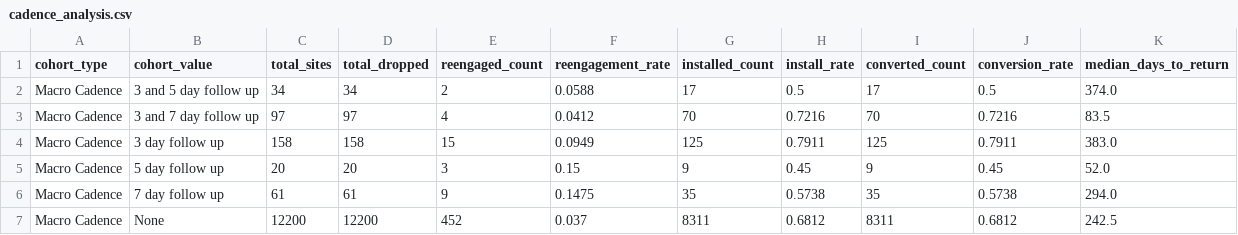
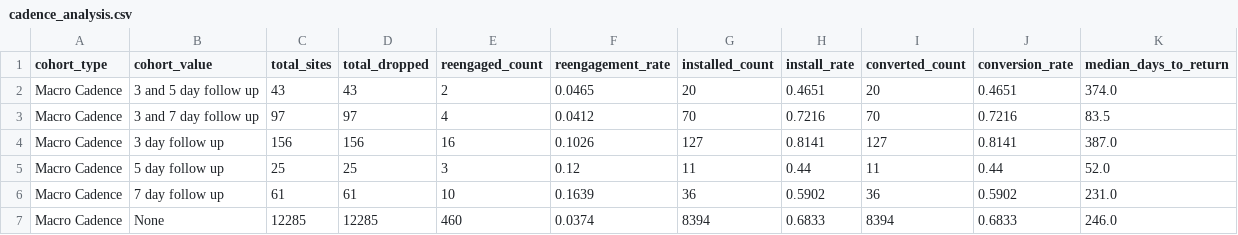
Before and after one commit to asmith-cmyk/dropped-onboards-analysis, a CSV file: outputs/cadence_analysis.csv, drawn as a sheet.

```diff
--- a/outputs/cadence_analysis.csv
+++ b/outputs/cadence_analysis.csv
@@ -1,7 +1,7 @@
 cohort_type,cohort_value,total_sites,total_dropped,reengaged_count,reengagement_rate,installed_count,install_rate,converted_count,conversion_rate,median_days_to_return
-Macro Cadence,3 and 5 day follow up,34,34,2,0.0588,17,0.5,17,0.5,374.0
+Macro Cadence,3 and 5 day follow up,43,43,2,0.0465,20,0.4651,20,0.4651,374.0
 Macro Cadence,3 and 7 day follow up,97,97,4,0.0412,70,0.7216,70,0.7216,83.5
-Macro Cadence,3 day follow up,158,158,15,0.0949,125,0.7911,125,0.7911,383.0
-Macro Cadence,5 day follow up,20,20,3,0.15,9,0.45,9,0.45,52.0
-Macro Cadence,7 day follow up,61,61,9,0.1475,35,0.5738,35,0.5738,294.0
-Macro Cadence,None,12200,12200,452,0.037,8311,0.6812,8311,0.6812,242.5
+Macro Cadence,3 day follow up,156,156,16,0.1026,127,0.8141,127,0.8141,387.0
+Macro Cadence,5 day follow up,25,25,3,0.12,11,0.44,11,0.44,52.0
+Macro Cadence,7 day follow up,61,61,10,0.1639,36,0.5902,36,0.5902,231.0
+Macro Cadence,None,12285,12285,460,0.0374,8394,0.6833,8394,0.6833,246.0
```
Also changed, not shown: outputs/cancellation_reason_analysis.csv, outputs/cohort_analysis.csv, 13 other files.
